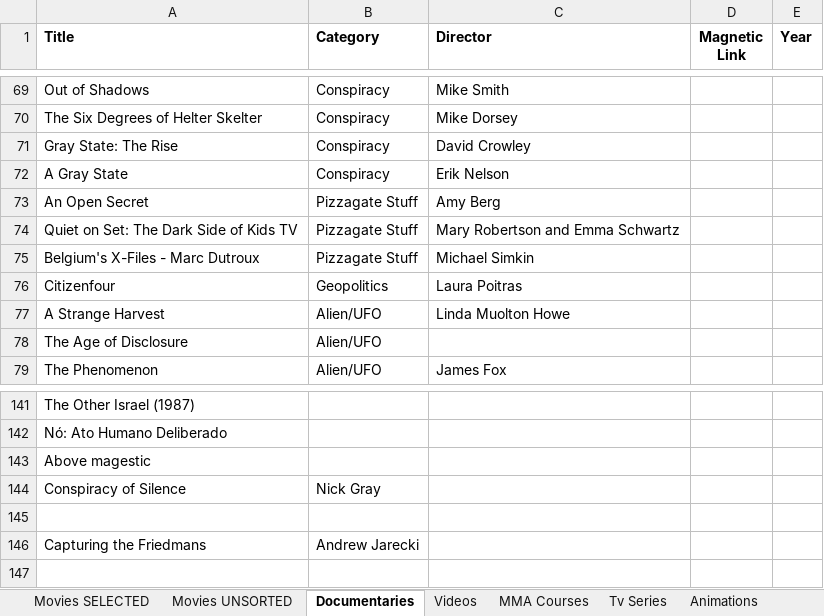
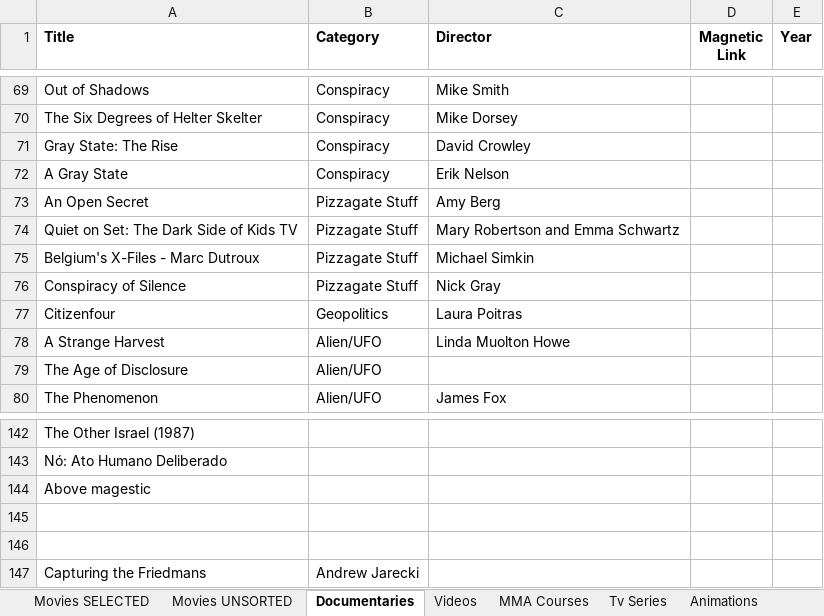
Before and after one commit to GabrielCalheiros/Cinema_Watchlist, an Excel workbook: JellyFin_Server.xlsx, sheet Documentaries, drawn as a sheet; only a part is shown, gaps mark what is left out; values as stored, in another font and other column widths than the file's, no borders; addresses are those after the commit; the diff names each change by its address in the sheet, - before the commit and + after, or states it on an @@ line.

```diff
--- a/JellyFin_Server.xlsx (sheet Documentaries)
+++ b/JellyFin_Server.xlsx (sheet Documentaries)
+row 76: Conspiracy of Silence | Pizzagate Stuff | Nick Gray
-row 145: Conspiracy of Silence | Nick Gray
+row 145: (empty)
```
Also changed, not shown: sheet Movies SELECTED, sheet Comics, sheet Videos.
